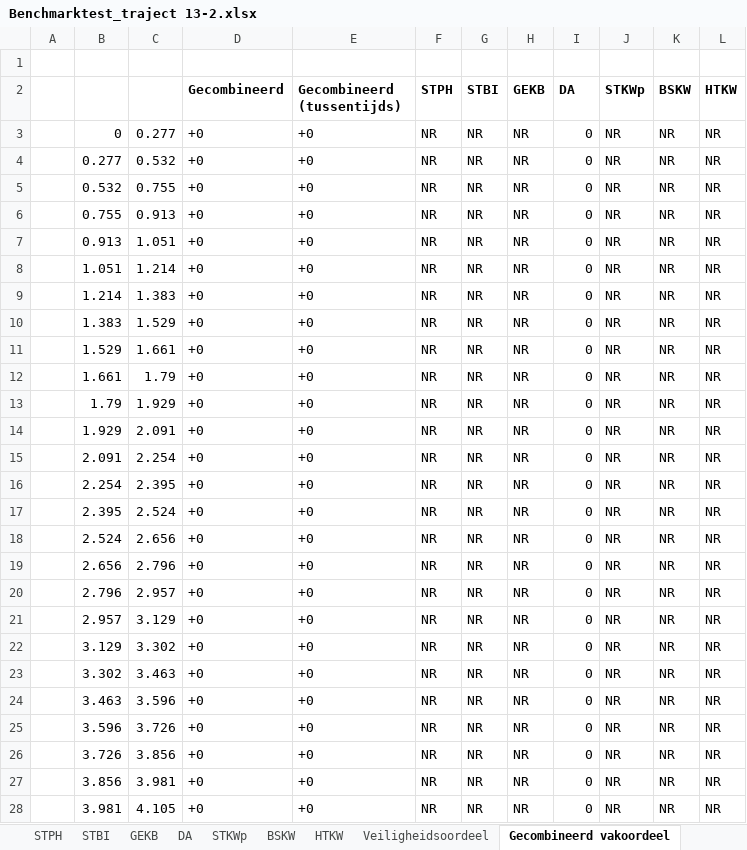
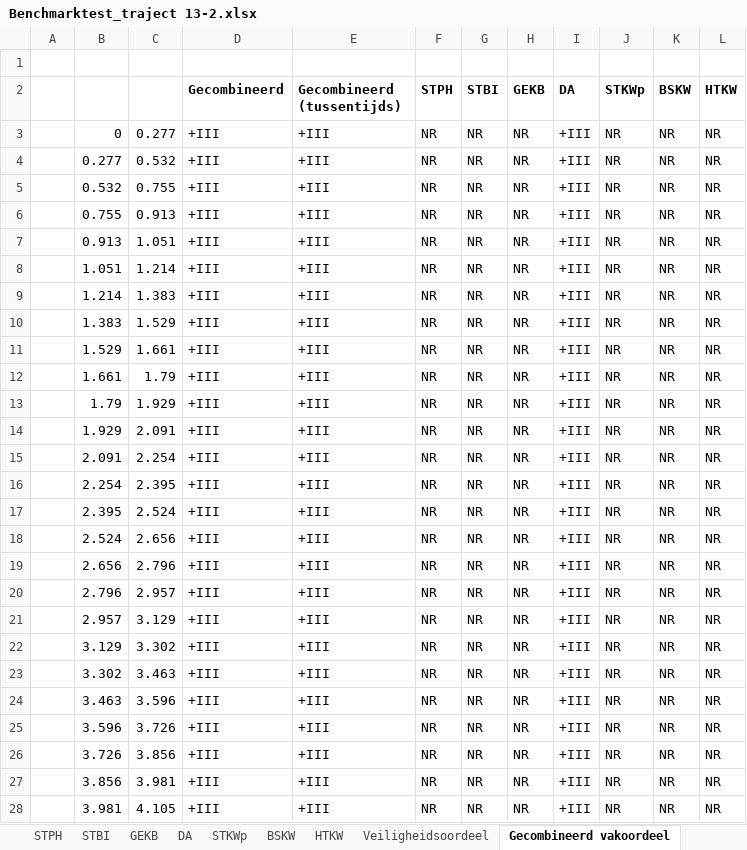
Before and after one commit to Deltares/wbi-assemblage-rekenkern, an Excel workbook: benchmarktests/testdefinitions/Benchmarktest_traject 13-2.xlsx, sheet Gecombineerd vakoordeel, drawn as a sheet; only a part is shown; values as stored, in another font and other column widths than the file's, no borders; the diff covers the shown part only; the diff names each change by its address in the sheet, - before the commit and + after, or states it on an @@ line.

```diff
--- a/benchmarktests/testdefinitions/Benchmarktest_traject 13-2.xlsx (sheet Gecombineerd vakoordeel)
+++ b/benchmarktests/testdefinitions/Benchmarktest_traject 13-2.xlsx (sheet Gecombineerd vakoordeel)
-D3:D28 (Gecombineerd): +0
+D3:D28 (Gecombineerd): +III
-E3:E28 (Gecombineerd (tussentijds)): +0
+E3:E28 (Gecombineerd (tussentijds)): +III
-I3:I28 (DA): 0
+I3:I28 (DA): +III
```
Also changed, not shown: 36 edited cells elsewhere in this sheet, benchmarktests/testdefinitions/Benchmarktest_traject 12-2.xlsx, benchmarktests/testdefinitions/Benchmarktest_traject 36-2.xlsx, 1 other file.
